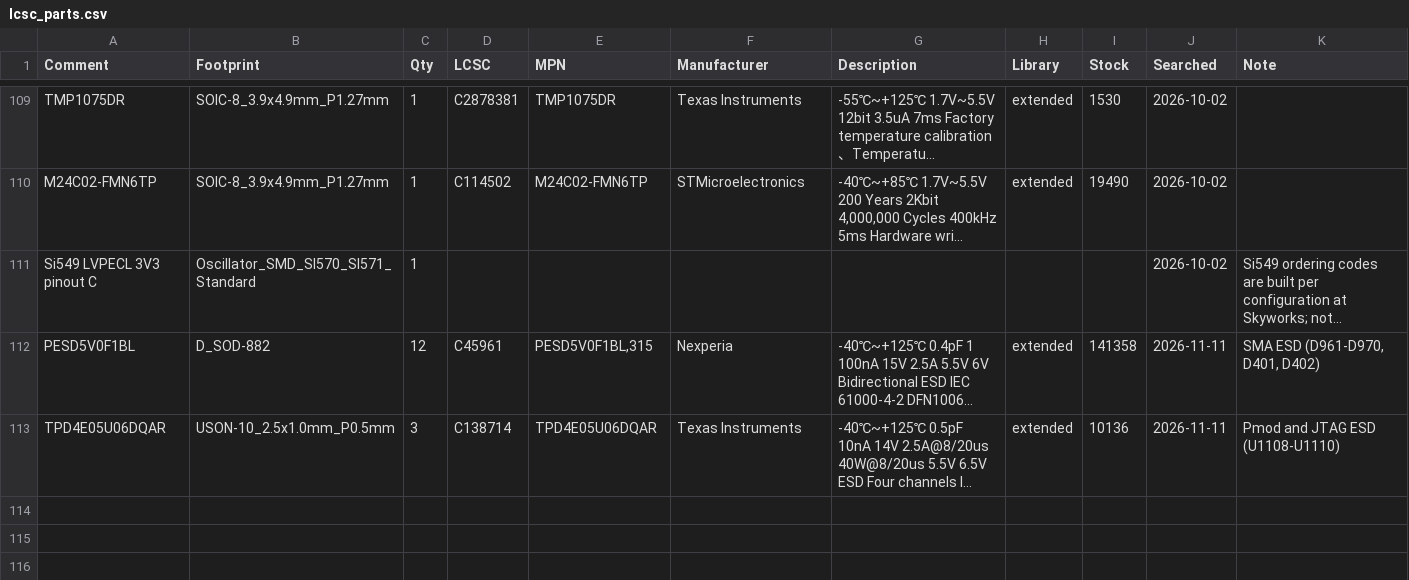
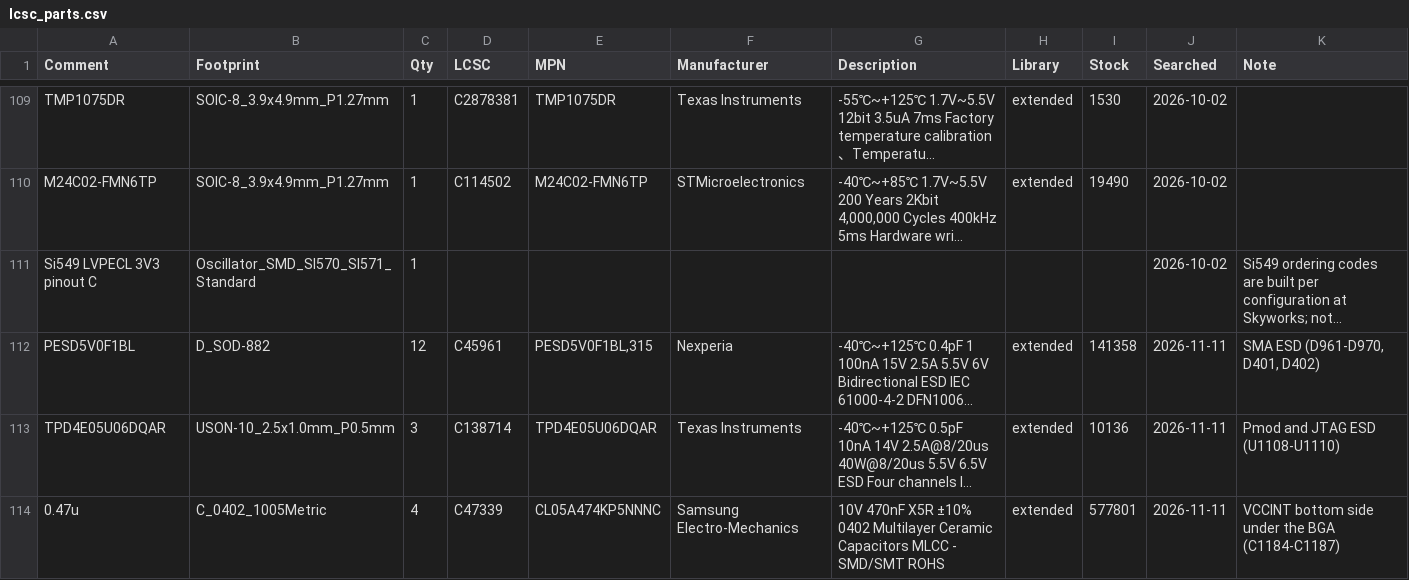
Before and after one commit to PabloSoage/kv260-ias2rf, a CSV file: _work/fab/lcsc_parts.csv, drawn as a sheet; only a part is shown, gaps mark what is left out; long unchanged cells end in …; the diff names each change by its address in the sheet, - before the commit and + after, or states it on an @@ line.

Commit message:
VCCINT bottom-side decoupling: four 0.47 uF 0402 (C1184-C1187, LCSC C47339) on the bottom face inside the XC7A50T's footprint, each pad on a +1V0 or GND ball via (POFV), loops 0.60-0.71 nH against 1.1-1.4 nH for the best top-side caps (L4 is 0.25 mm from the bottom face). pdn2: VCCINT now meets its 120 mOhm target to 100 MHz (61 mOhm at 100 MHz, was 149; 51 mOhm max in UG483's band). Schematic by _work/add_vccint_bottom_caps.py; FPGA_IRQ re-routed off C1186. DRC 0/0/0 with parity

```diff
--- a/_work/fab/lcsc_parts.csv
+++ b/_work/fab/lcsc_parts.csv
+row 114: 0.47u | C_0402_1005Metric | 4 | C47339 | CL05A474KP5NNNC | Samsung Electro-Mechanics | 10V 470nF X5R ±10% 0402 Multilayer Ceramic Capacitors MLCC - SMD/SMT ROHS | extended | 577801 | 2026-11-11 | VCCINT bottom side under the BGA (C1184-C1187)
```
Also changed, not shown: 3 other files.
